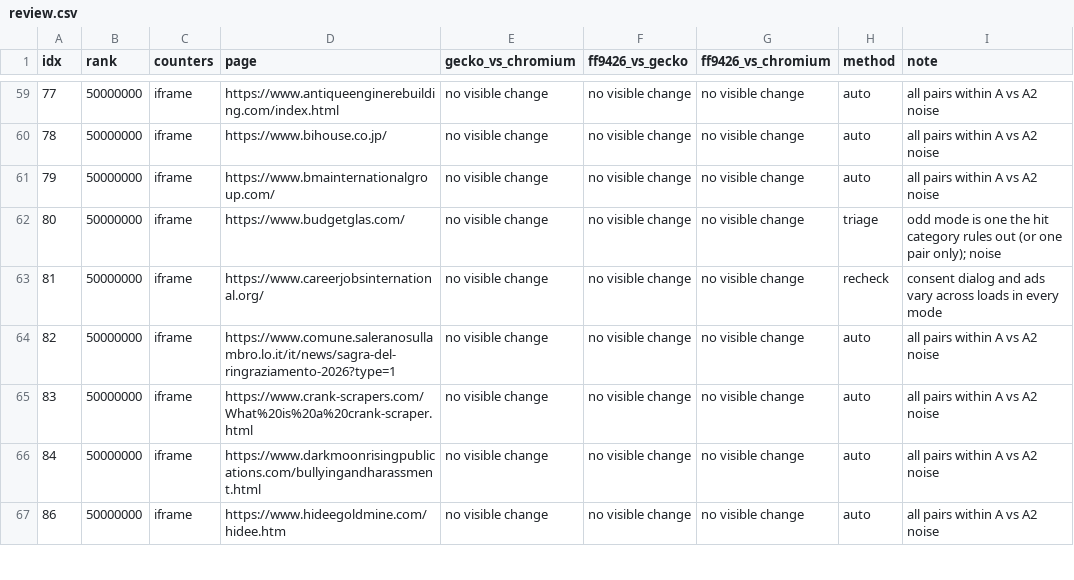
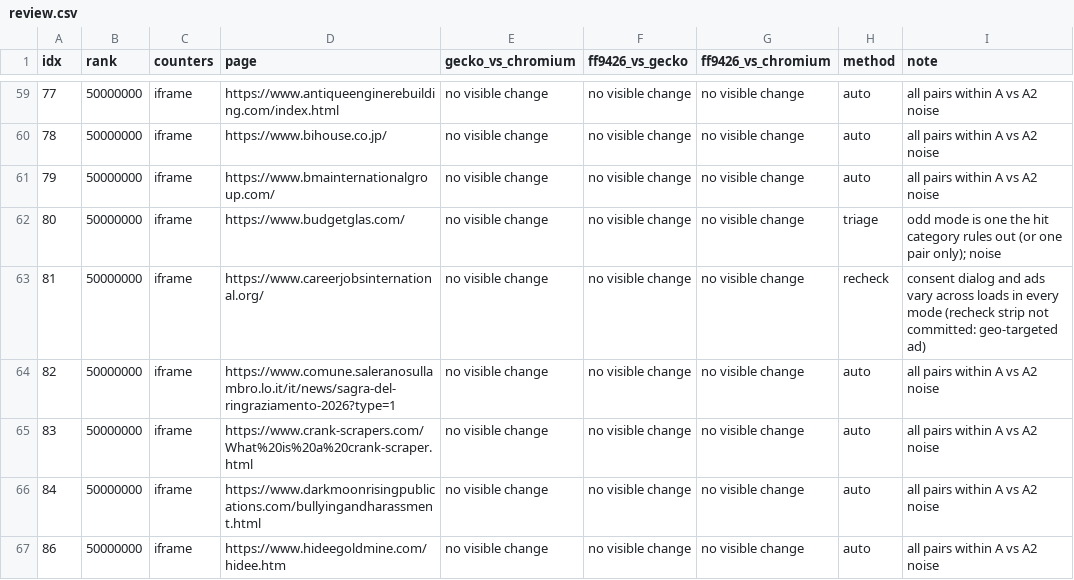
Before and after one commit to zcorpan/noscript-compat-10879, a CSV file: 2026-10-01/random/out/review.csv, drawn as a sheet; only a part is shown, gaps mark what is left out.

```diff
--- a/2026-10-01/random/out/review.csv
+++ b/2026-10-01/random/out/review.csv
@@ -62,3 +62,3 @@ idx,rank,counters,page,gecko_vs_chromium,ff9426_vs_gecko,ff9426_vs_chromium,meth
 80,50000000,iframe,https://www.budgetglas.com/,no visible change,no visible change,no visible change,triage,odd mode is one the hit category rules out (or one pair only); noise
-81,50000000,iframe,https://www.careerjobsinternational.org/,no visible change,no visible change,no visible change,recheck,consent dialog and ads vary across loads in every mode
+81,50000000,iframe,https://www.careerjobsinternational.org/,no visible change,no visible change,no visible change,recheck,consent dialog and ads vary across loads in every mode (recheck strip not committed: geo-targeted ad)
 82,50000000,iframe,https://www.comune.saleranosullambro.lo.it/it/news/sagra-del-ringraziamento-2026?type=1,no visible change,no visible change,no visible change,auto,all pairs within A vs A2 noise
```
Also changed, not shown: out/review.csv, 4 other files.
